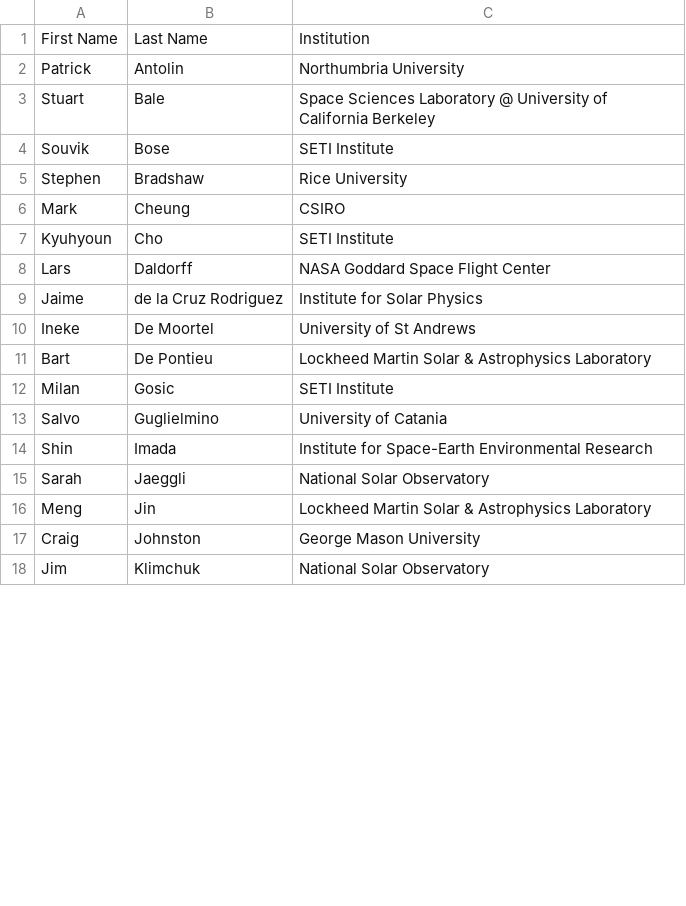
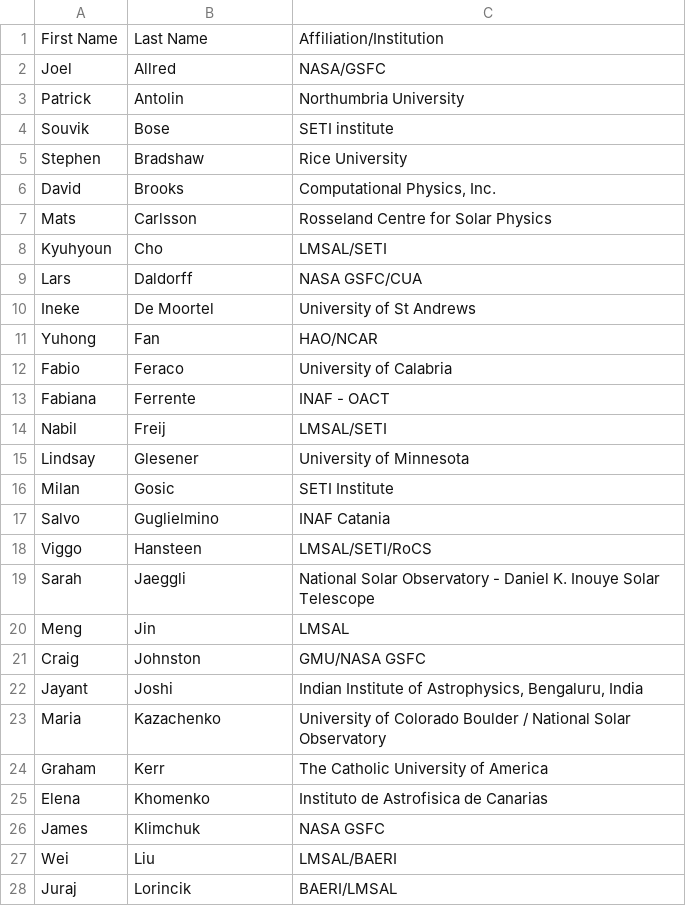
Before and after one commit to LM-SAL/iris_muse_team_meeting, a CSV file: docs/assets/files/people_coming.csv, drawn as a sheet; only a part is shown; the diff covers the shown part only.

Commit message:
update sheet

```diff
--- a/docs/assets/files/people_coming.csv
+++ b/docs/assets/files/people_coming.csv
@@ -1,18 +1,28 @@
-First Name,Last Name,Institution
+First Name,Last Name,Affiliation/Institution
+Joel,Allred,NASA/GSFC
 Patrick,Antolin,Northumbria University
-Stuart,Bale,Space Sciences Laboratory @ University of California Berkeley
-Souvik,Bose,SETI Institute
+Souvik ,Bose,SETI institute
 Stephen,Bradshaw,Rice University
-Mark,Cheung,CSIRO
-Kyuhyoun,Cho,SETI Institute
-Lars,Daldorff,NASA Goddard Space Flight Center
-Jaime,de la Cruz Rodriguez,Institute for Solar Physics
+David,Brooks,"Computational Physics, Inc."
+Mats,Carlsson,Rosseland Centre for Solar Physics
+Kyuhyoun,Cho,LMSAL/SETI
+Lars,Daldorff,NASA GSFC/CUA
 Ineke,De Moortel,University of St Andrews
-Bart,De Pontieu,Lockheed Martin Solar & Astrophysics Laboratory
+Yuhong,Fan,HAO/NCAR
+Fabio ,Feraco ,University of Calabria
+Fabiana,Ferrente,INAF - OACT
+Nabil,Freij,LMSAL/SETI
+Lindsay,Glesener,University of Minnesota
 Milan,Gosic,SETI Institute
-Salvo,Guglielmino,University of Catania
-Shin,Imada,Institute for Space-Earth Environmental Research
-Sarah,Jaeggli,National Solar Observatory
-Meng,Jin,Lockheed Martin Solar & Astrophysics Laboratory
-Craig,Johnston,George Mason University
-Jim,Klimchuk,National Solar Observatory
+Salvo,Guglielmino,INAF Catania
+Viggo,Hansteen,LMSAL/SETI/RoCS
+Sarah,Jaeggli,National Solar Observatory - Daniel K. Inouye Solar Telescope
+Meng,Jin,LMSAL
+Craig,Johnston,GMU/NASA GSFC
+Jayant ,Joshi,"Indian Institute of Astrophysics, Bengaluru, India"
+Maria,Kazachenko,University of Colorado Boulder / National Solar Observatory
+Graham ,Kerr,The Catholic University of America
+Elena,Khomenko,Instituto de Astrofisica de Canarias
+James,Klimchuk,NASA GSFC
+Wei,Liu,LMSAL/BAERI
+Juraj,Lorincik,BAERI/LMSAL
```
Also changed, not shown: 13 added rows, 2 removed rows and 8 edited cells elsewhere in this file.
